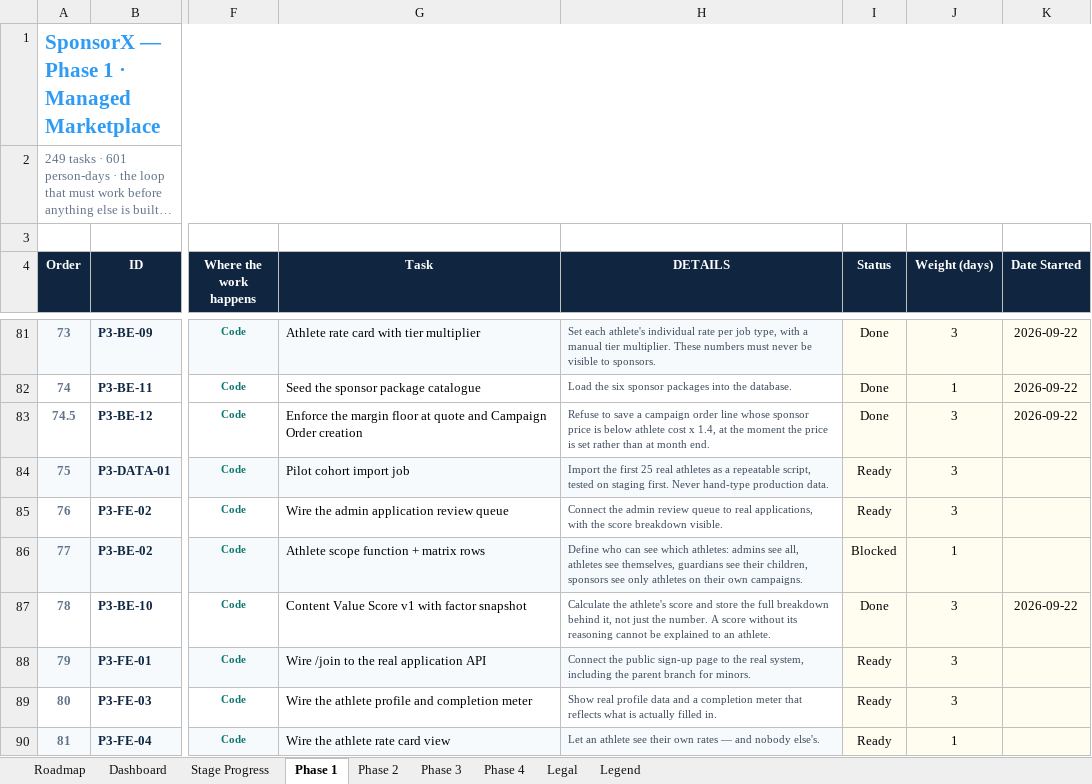
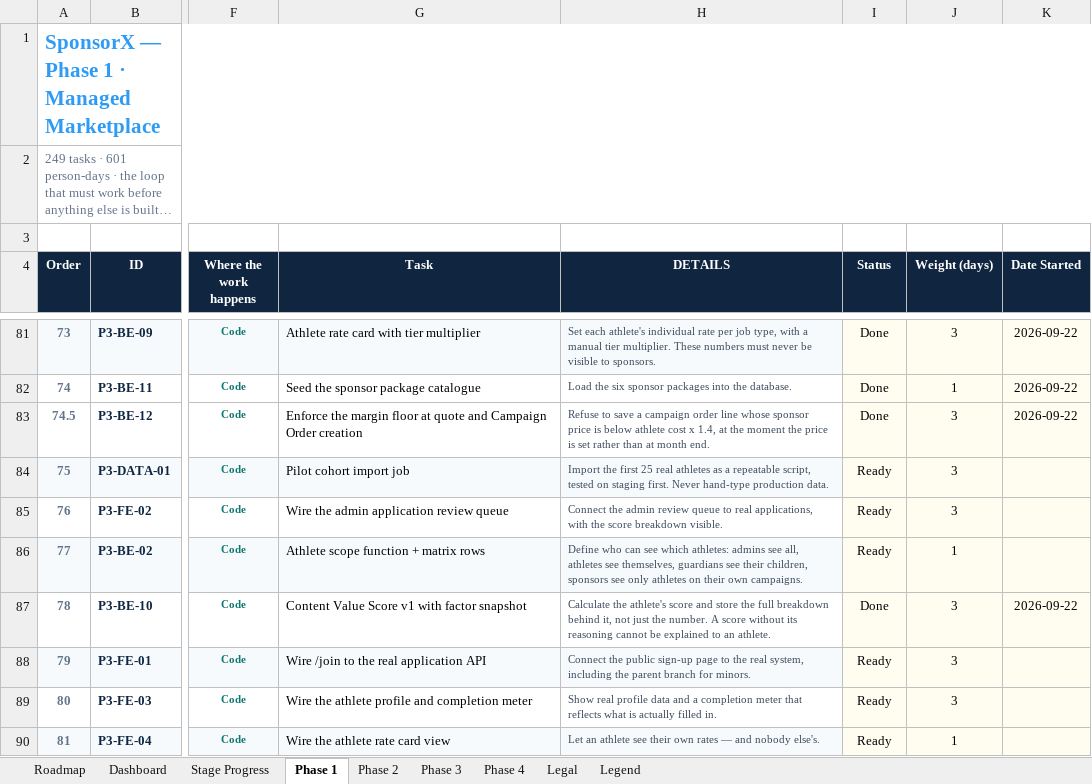
Before and after one commit to BTG-Sports/sponsorX_dev, an Excel workbook: Claude outputs/SponsorX-Full-Programme-Task-Board.xlsx, sheet Phase 1, drawn as a sheet; only a part is shown, gaps mark what is left out; long unchanged cells end in …; values as stored, in another font and other column widths than the file's, no borders; conditional formats not drawn; the diff covers the shown part only; the diff names each change by its address in the sheet, - before the commit and + after, or states it on an @@ line.

```diff
--- a/Claude outputs/SponsorX-Full-Programme-Task-Board.xlsx (sheet Phase 1)
+++ b/Claude outputs/SponsorX-Full-Programme-Task-Board.xlsx (sheet Phase 1)
-I86 (Status): Blocked
+I86 (Status): Ready
```
Also changed, not shown: 4 edited cells elsewhere in this sheet, sheet Stage Progress, 1 other file.
